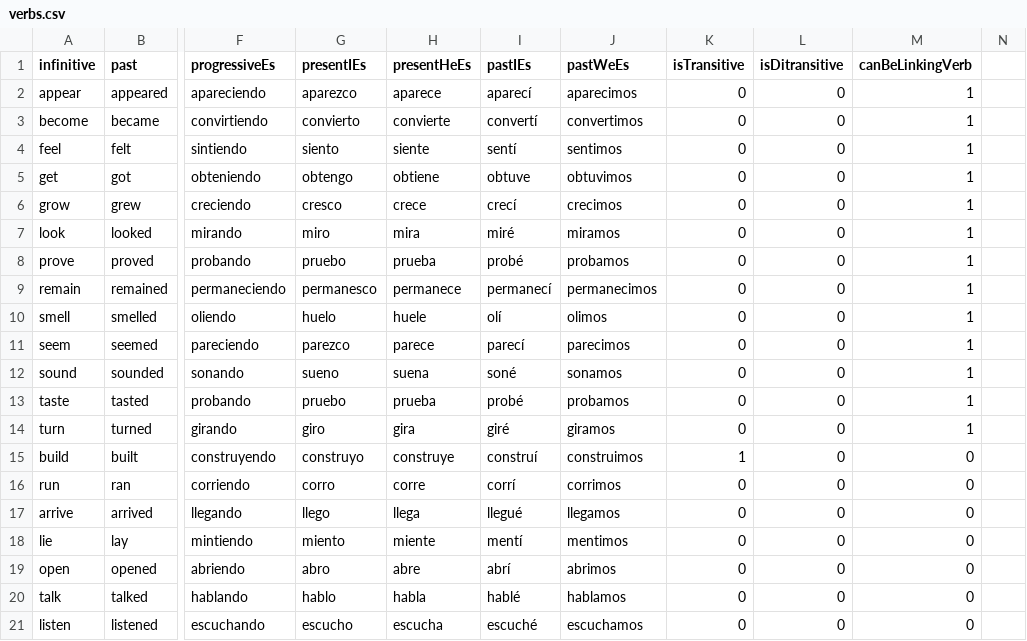
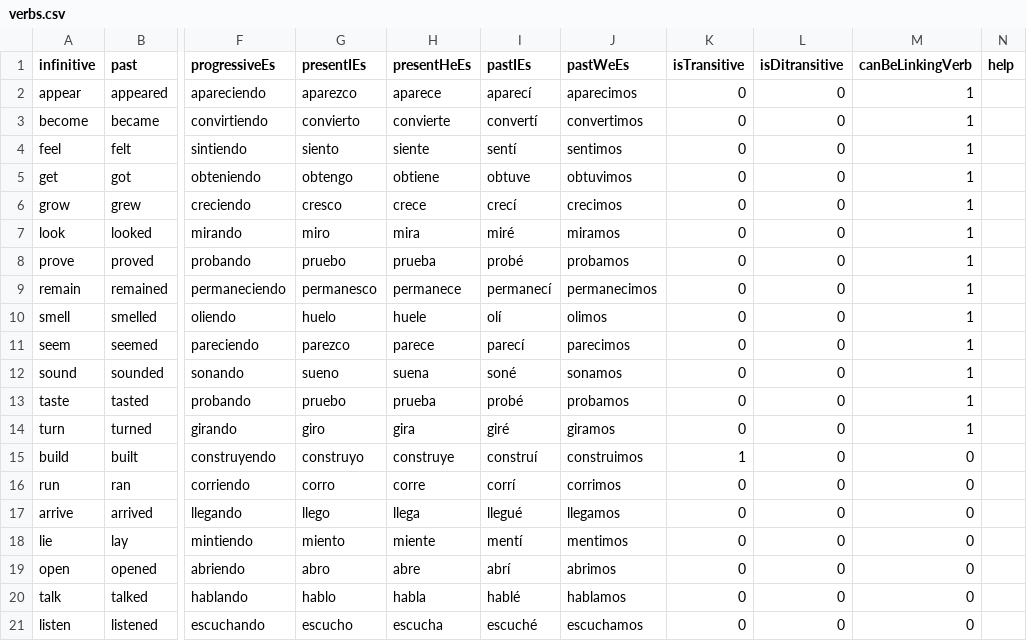
Before and after one commit to iamjcmolina/english_app, a CSV file: assets/vocabulary/verbs/verbs.csv, drawn as a sheet; only a part is shown, gaps mark what is left out; the diff names each change by its address in the sheet, - before the commit and + after, or states it on an @@ line.

Commit message:
Add help text support

```diff
--- a/assets/vocabulary/verbs/verbs.csv
+++ b/assets/vocabulary/verbs/verbs.csv
-N1: (empty)
+N1: help
```
Also changed, not shown: assets/vocabulary/adverbs/certainty.csv, assets/vocabulary/adverbs/degree.csv, 31 other files.
